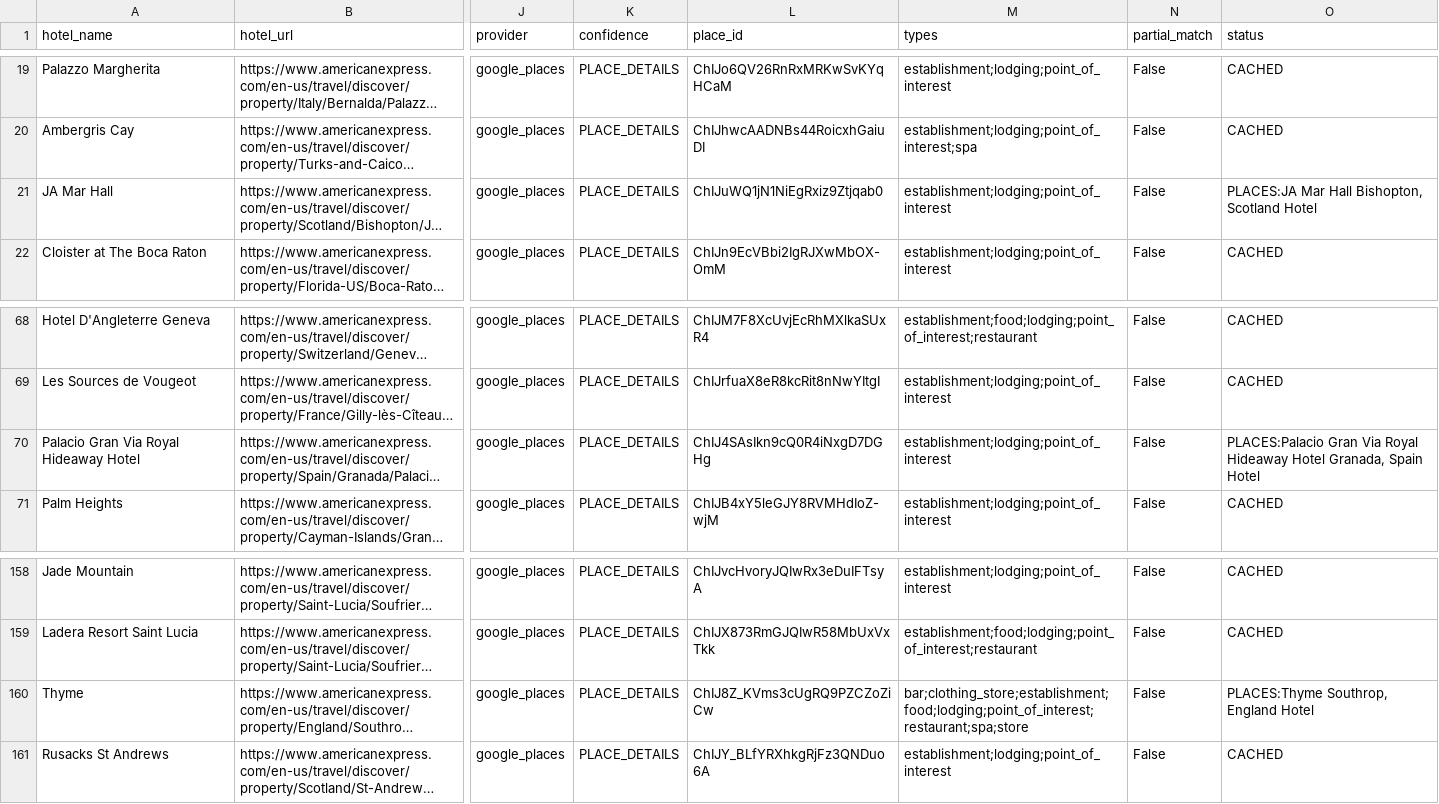
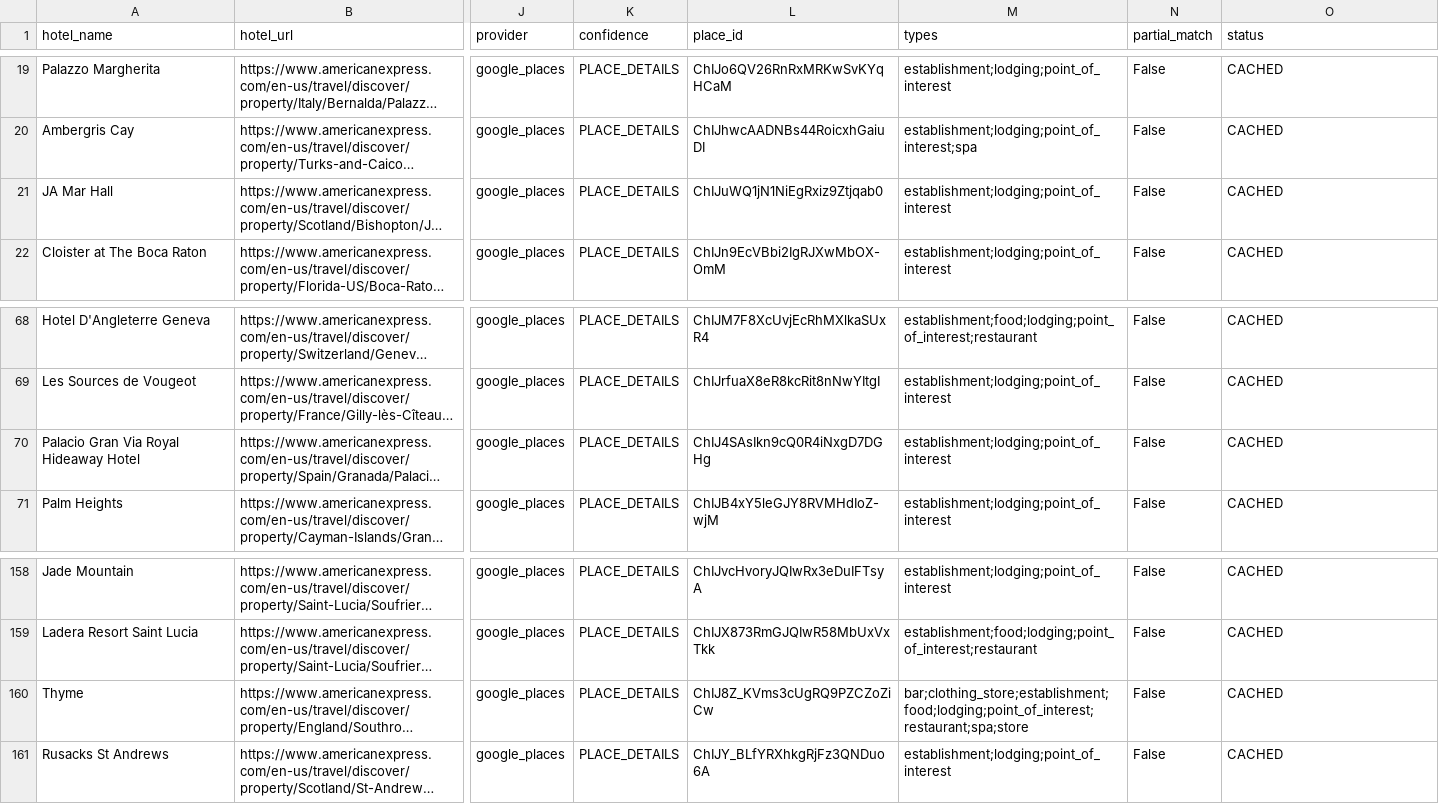
Before and after one commit to ZhengQ2/amex-hotel-credits, a CSV file: cache/fhr_hotels_geocoded_google.csv, drawn as a sheet; only a part is shown, gaps mark what is left out; long unchanged cells end in …; the diff names each change by its address in the sheet, - before the commit and + after, or states it on an @@ line.

```diff
--- a/cache/fhr_hotels_geocoded_google.csv
+++ b/cache/fhr_hotels_geocoded_google.csv
-O21 (status): PLACES:JA Mar Hall Bishopton, Scotland Hotel
+O21 (status): CACHED
-O70 (status): PLACES:Palacio Gran Via Royal Hideaway Hotel Granada, Spain Hotel
+O70 (status): CACHED
-O160 (status): PLACES:Thyme Southrop, England Hotel
+O160 (status): CACHED
```
Also changed, not shown: cache/thc_hotels_geocoded_google.csv.
